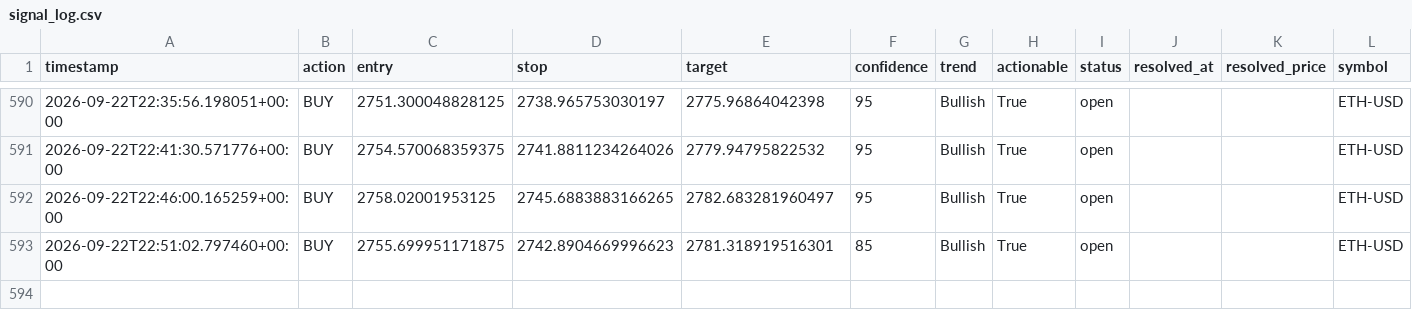
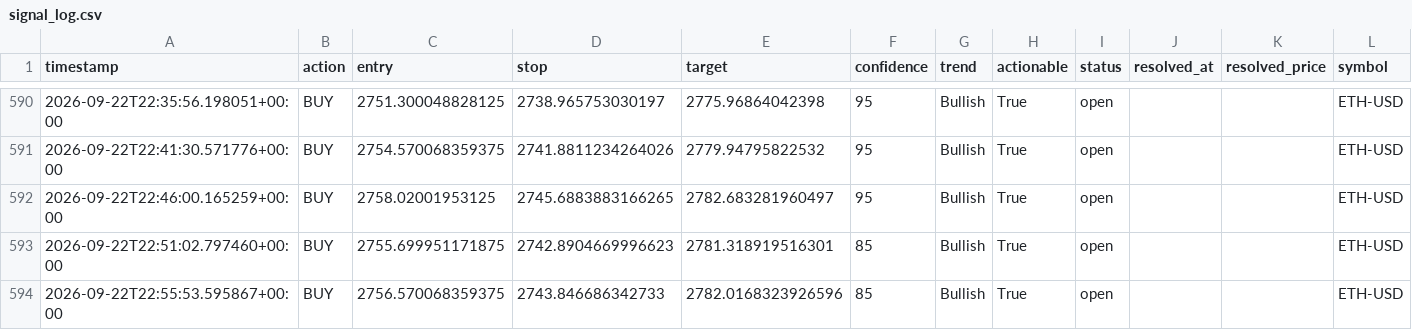
Before and after one commit to wyethmontz/trade-anything, a CSV file: data/signal_log.csv, drawn as a sheet; only a part is shown, gaps mark what is left out; the diff names each change by its address in the sheet, - before the commit and + after, or states it on an @@ line.

```diff
--- a/data/signal_log.csv
+++ b/data/signal_log.csv
+row 594: 2026-09-22T22:55:53.595867+00:00 | BUY | 2756.570068359375 | 2743.846686342733 | 2782.0168323926596 | 85 | Bullish | True | open |  |  | ETH-USD
```
